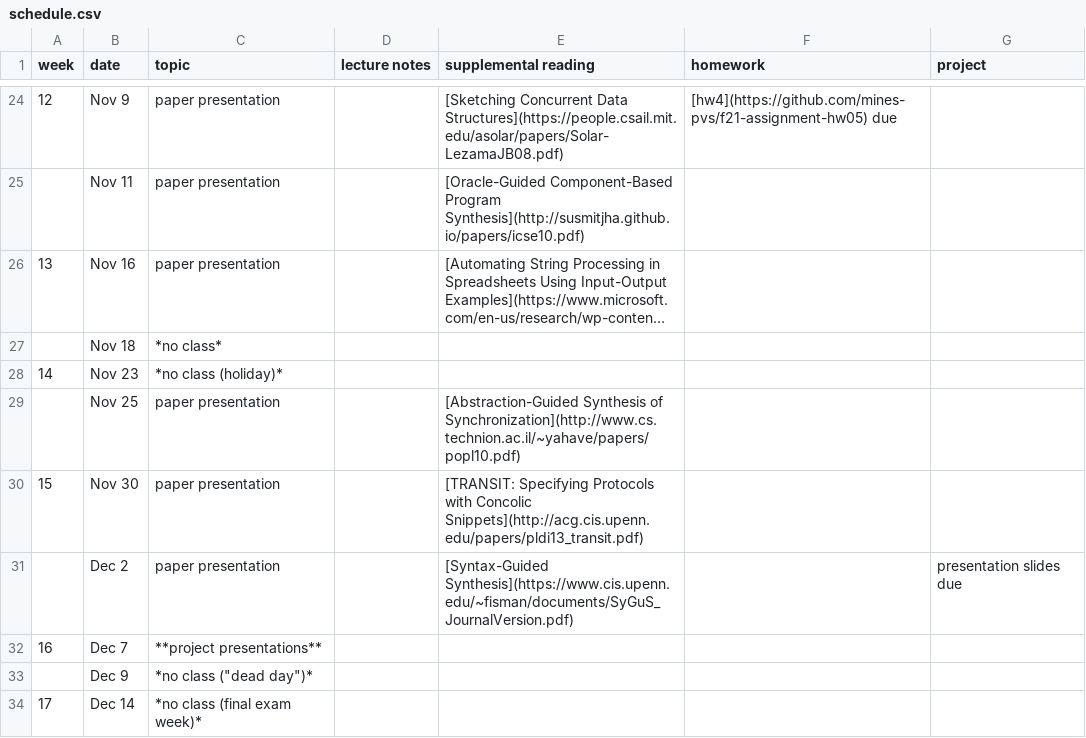
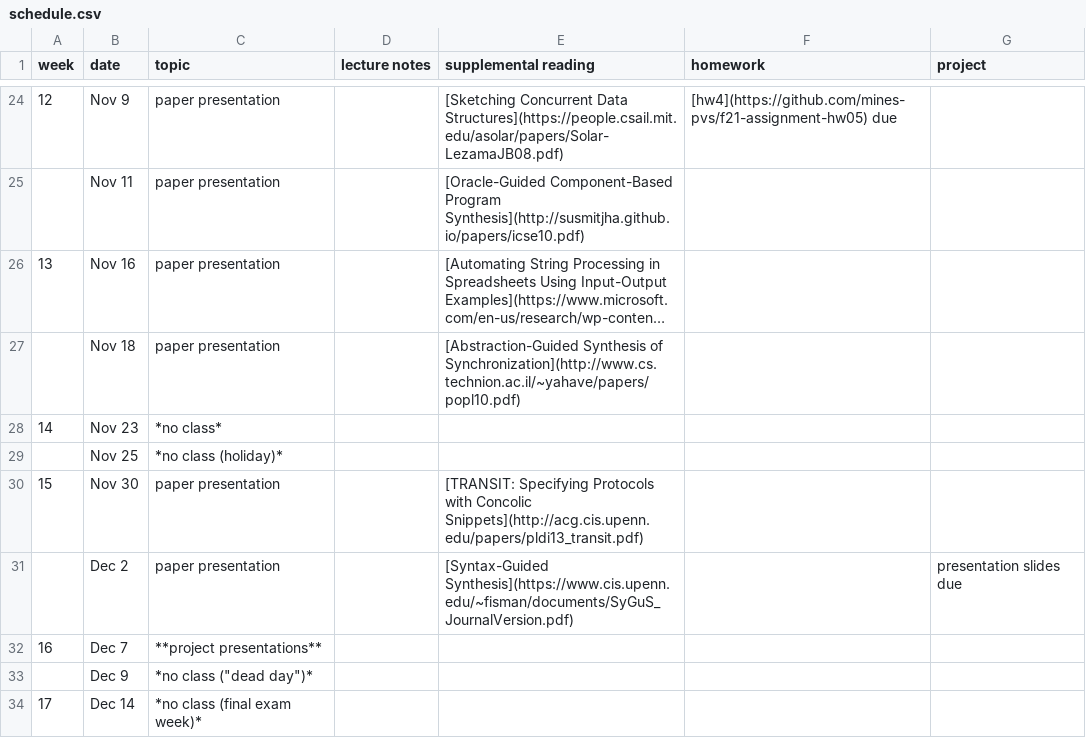
Before and after one commit to mines-pvs/f21-syllabus, a CSV file: schedule.csv, drawn as a sheet; only a part is shown, gaps mark what is left out; long unchanged cells end in …; the diff names each change by its address in the sheet, - before the commit and + after, or states it on an @@ line.

Commit message:
fix schedule typo

```diff
--- a/schedule.csv
+++ b/schedule.csv
-C27 (topic): *no class*
+C27 (topic): paper presentation
-E27 (supplemental reading): (empty)
+E27 (supplemental reading): [Abstraction-Guided Synthesis of Synchronization](http://www.cs.technion.ac.il/~yahave/papers/popl10.pdf)
-C28 (topic): *no class (holiday)*
+C28 (topic): *no class*
-C29 (topic): paper presentation
+C29 (topic): *no class (holiday)*
-E29 (supplemental reading): [Abstraction-Guided Synthesis of Synchronization](http://www.cs.technion.ac.il/~yahave/papers/popl10.pdf)
+E29 (supplemental reading): (empty)
```
Also changed, not shown: 1 other file.
